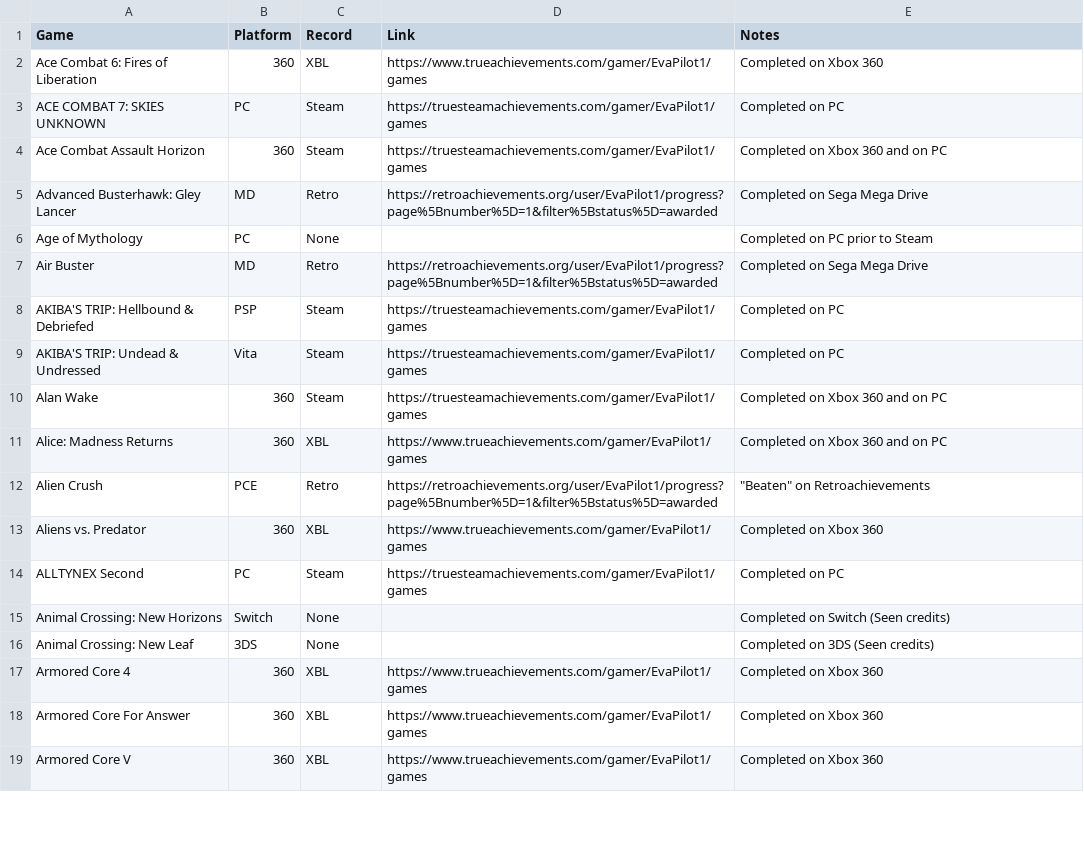
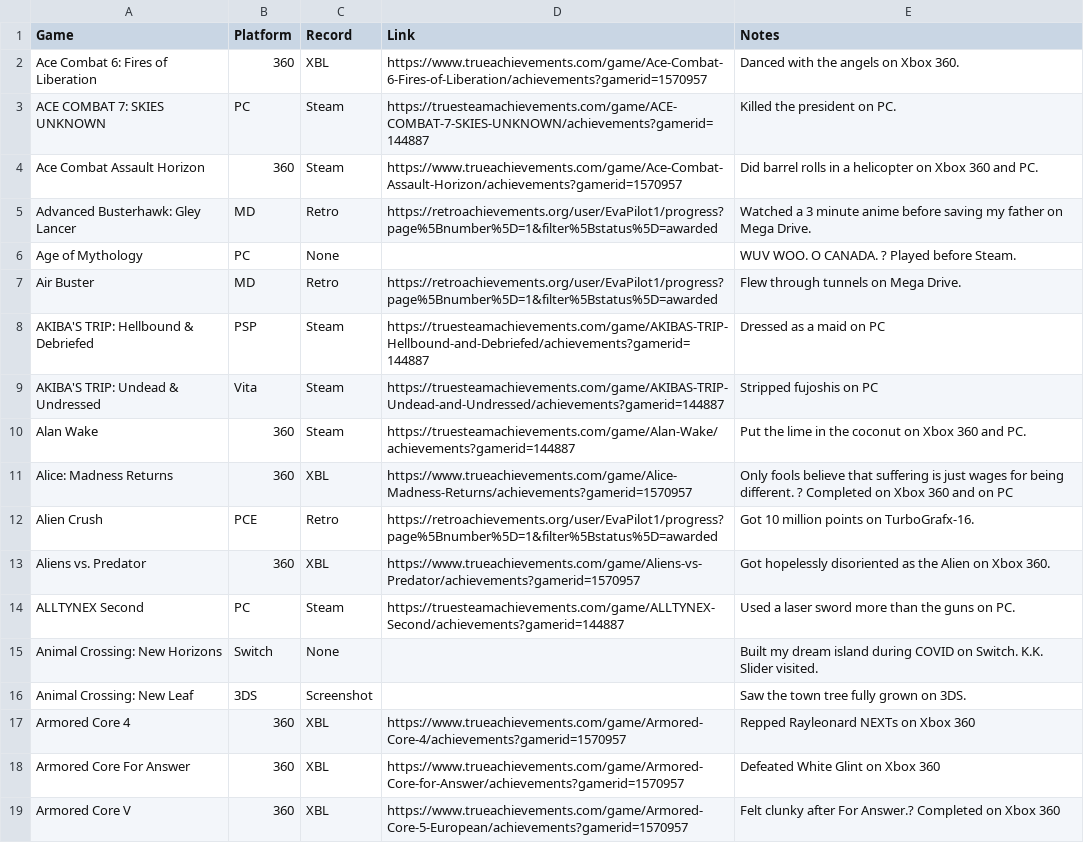
Before and after one commit to EvaPilot1/evapilot1.github.io, a CSV file: games.csv, drawn as a sheet; only a part is shown; the diff covers the shown part only.

Commit message:
Add files via upload

```diff
--- a/games.csv
+++ b/games.csv
@@ -1,19 +1,19 @@
 Game,Platform,Record,Link,Notes
-Ace Combat 6: Fires of Liberation,360,XBL,https://www.trueachievements.com/gamer/EvaPilot1/games,Completed on Xbox 360
-ACE COMBAT 7: SKIES UNKNOWN,PC,Steam,https://truesteamachievements.com/gamer/EvaPilot1/games,Completed on PC
-Ace Combat Assault Horizon,360,Steam,https://truesteamachievements.com/gamer/EvaPilot1/games,Completed on Xbox 360 and on PC
-Advanced Busterhawk: Gley Lancer,MD,Retro,https://retroachievements.org/user/EvaPilot1/progress?page%5Bnumber%5D=1&filter%5Bstatus%5D=awarded,Completed on Sega Mega Drive
-Age of Mythology,PC,None,,Completed on PC prior to Steam
-Air Buster,MD,Retro,https://retroachievements.org/user/EvaPilot1/progress?page%5Bnumber%5D=1&filter%5Bstatus%5D=awarded,Completed on Sega Mega Drive
-AKIBA'S TRIP: Hellbound & Debriefed,PSP,Steam,https://truesteamachievements.com/gamer/EvaPilot1/games,Completed on PC
-AKIBA'S TRIP: Undead & Undressed,Vita,Steam,https://truesteamachievements.com/gamer/EvaPilot1/games,Completed on PC
-Alan Wake,360,Steam,https://truesteamachievements.com/gamer/EvaPilot1/games,Completed on Xbox 360 and on PC
-Alice: Madness Returns,360,XBL,https://www.trueachievements.com/gamer/EvaPilot1/games,Completed on Xbox 360 and on PC
-Alien Crush,PCE,Retro,https://retroachievements.org/user/EvaPilot1/progress?page%5Bnumber%5D=1&filter%5Bstatus%5D=awarded,"""Beaten"" on Retroachievements"
-Aliens vs. Predator,360,XBL,https://www.trueachievements.com/gamer/EvaPilot1/games,Completed on Xbox 360
-ALLTYNEX Second,PC,Steam,https://truesteamachievements.com/gamer/EvaPilot1/games,Completed on PC
-Animal Crossing: New Horizons,Switch,None,,Completed on Switch (Seen credits)
-Animal Crossing: New Leaf,3DS,None,,Completed on 3DS (Seen credits)
-Armored Core 4,360,XBL,https://www.trueachievements.com/gamer/EvaPilot1/games,Completed on Xbox 360
-Armored Core For Answer,360,XBL,https://www.trueachievements.com/gamer/EvaPilot1/games,Completed on Xbox 360
-Armored Core V,360,XBL,https://www.trueachievements.com/gamer/EvaPilot1/games,Completed on Xbox 360
+Ace Combat 6: Fires of Liberation,360,XBL,https://www.trueachievements.com/game/Ace-Combat-6-Fires-of-Liberation/achievements?gamerid=1570957,Danced with the angels on Xbox 360.
+ACE COMBAT 7: SKIES UNKNOWN,PC,Steam,https://truesteamachievements.com/game/ACE-COMBAT-7-SKIES-UNKNOWN/achievements?gamerid=144887,Killed the president on PC.
+Ace Combat Assault Horizon,360,Steam,https://www.trueachievements.com/game/Ace-Combat-Assault-Horizon/achievements?gamerid=1570957,Did barrel rolls in a helicopter on Xbox 360 and PC.
+Advanced Busterhawk: Gley Lancer,MD,Retro,https://retroachievements.org/user/EvaPilot1/progress?page%5Bnumber%5D=1&filter%5Bstatus%5D=awarded,Watched a 3 minute anime before saving my father on Mega Drive.
+Age of Mythology,PC,None,,WUV WOO. O CANADA. ? Played before Steam.
+Air Buster,MD,Retro,https://retroachievements.org/user/EvaPilot1/progress?page%5Bnumber%5D=1&filter%5Bstatus%5D=awarded,Flew through tunnels on Mega Drive.
+AKIBA'S TRIP: Hellbound & Debriefed,PSP,Steam,https://truesteamachievements.com/game/AKIBAS-TRIP-Hellbound-and-Debriefed/achievements?gamerid=144887,Dressed as a maid on PC
+AKIBA'S TRIP: Undead & Undressed,Vita,Steam,https://truesteamachievements.com/game/AKIBAS-TRIP-Undead-and-Undressed/achievements?gamerid=144887,Stripped fujoshis on PC
+Alan Wake,360,Steam,https://truesteamachievements.com/game/Alan-Wake/achievements?gamerid=144887,Put the lime in the coconut on Xbox 360 and PC.
+Alice: Madness Returns,360,XBL,https://www.trueachievements.com/game/Alice-Madness-Returns/achievements?gamerid=1570957,Only fools believe that suffering is just wages for being different. ? Completed on Xbox 360 and on PC
+Alien Crush,PCE,Retro,https://retroachievements.org/user/EvaPilot1/progress?page%5Bnumber%5D=1&filter%5Bstatus%5D=awarded,Got 10 million points on TurboGrafx-16.
+Aliens vs. Predator,360,XBL,https://www.trueachievements.com/game/Aliens-vs-Predator/achievements?gamerid=1570957,Got hopelessly disoriented as the Alien on Xbox 360.
+ALLTYNEX Second,PC,Steam,https://truesteamachievements.com/game/ALLTYNEX-Second/achievements?gamerid=144887,Used a laser sword more than the guns on PC.
+Animal Crossing: New Horizons,Switch,None,,Built my dream island during COVID on Switch. K.K. Slider visited.
+Animal Crossing: New Leaf,3DS,Screenshot,,Saw the town tree fully grown on 3DS.
+Armored Core 4,360,XBL,https://www.trueachievements.com/game/Armored-Core-4/achievements?gamerid=1570957,Repped Rayleonard NEXTs on Xbox 360
+Armored Core For Answer,360,XBL,https://www.trueachievements.com/game/Armored-Core-for-Answer/achievements?gamerid=1570957,Defeated White Glint on Xbox 360
+Armored Core V,360,XBL,https://www.trueachievements.com/game/Armored-Core-5-European/achievements?gamerid=1570957,Felt clunky after For Answer.? Completed on Xbox 360
```
Also changed, not shown: 9 edited cells elsewhere in this file.
